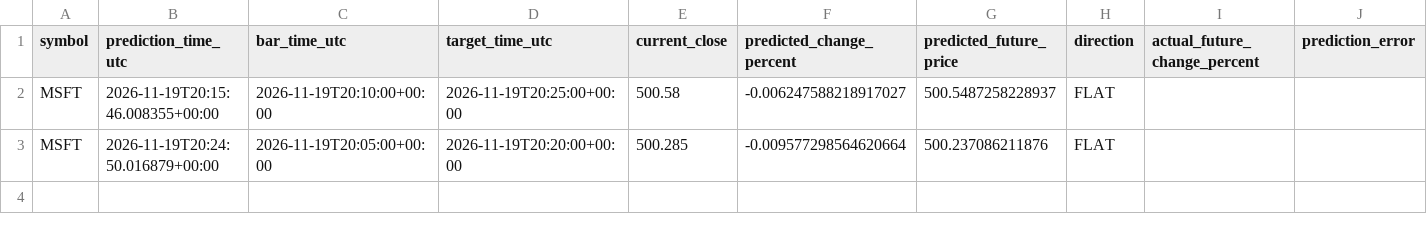
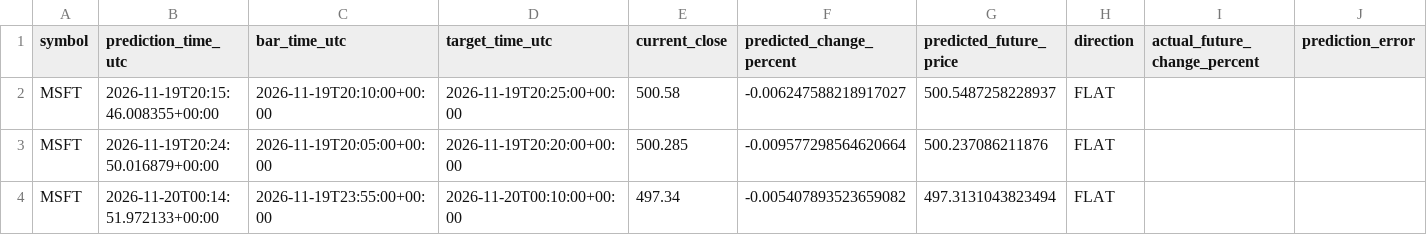
Before and after one commit to jasonmvega/getrich, a CSV file: results/msft_predictions.csv, drawn as a sheet.

```diff
--- a/results/msft_predictions.csv
+++ b/results/msft_predictions.csv
@@ -3 +3,2 @@ MSFT,2026-11-19T20:15:46.008355+00:00,2026-11-19T20:10:00+00:00,2026-11-19T20:25
 MSFT,2026-11-19T20:24:50.016879+00:00,2026-11-19T20:05:00+00:00,2026-11-19T20:20:00+00:00,500.285,-0.009577298564620664,500.237086211876,FLAT,,
+MSFT,2026-11-20T00:14:51.972133+00:00,2026-11-19T23:55:00+00:00,2026-11-20T00:10:00+00:00,497.34,-0.005407893523659082,497.3131043823494,FLAT,,
```
